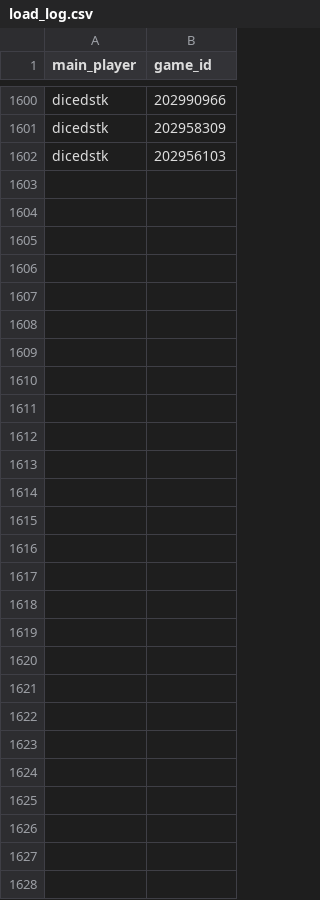
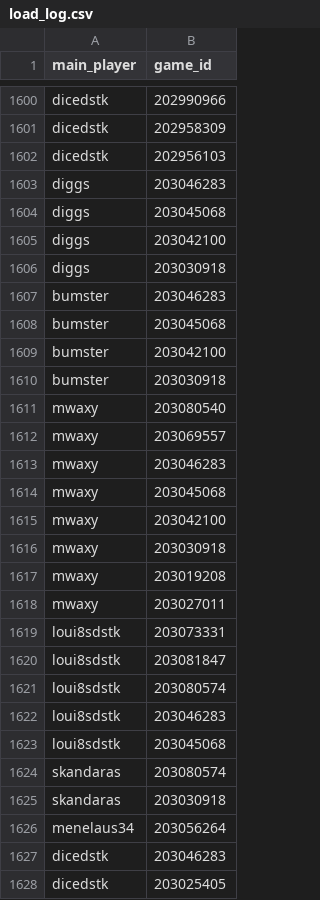
Before and after one commit to DMavec/git_test, a CSV file: data/load_log.csv, drawn as a sheet; only a part is shown, gaps mark what is left out.

```diff
--- a/data/load_log.csv
+++ b/data/load_log.csv
@@ -1602 +1602,27 @@ dicedstk,202958309
 dicedstk,202956103
+diggs,203046283
+diggs,203045068
+diggs,203042100
+diggs,203030918
+bumster,203046283
+bumster,203045068
+bumster,203042100
+bumster,203030918
+mwaxy,203080540
+mwaxy,203069557
+mwaxy,203046283
+mwaxy,203045068
+mwaxy,203042100
+mwaxy,203030918
+mwaxy,203019208
+mwaxy,203027011
+loui8sdstk,203073331
+loui8sdstk,203081847
+loui8sdstk,203080574
+loui8sdstk,203046283
+loui8sdstk,203045068
+skandaras,203080574
+skandaras,203030918
+menelaus34,203056264
+dicedstk,203046283
+dicedstk,203025405
```
Also changed, not shown: data/game_history.csv, data/summary-number.csv, 2 other files.
